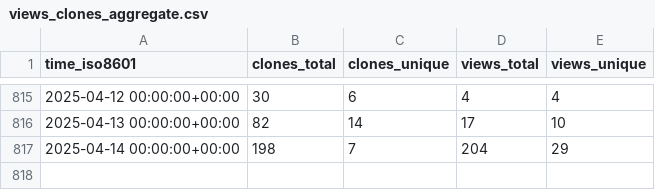
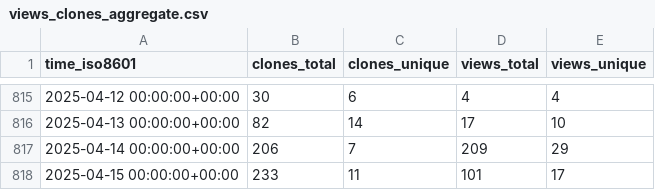
Before and after one commit to TouK/nussknacker-repo-stats, a CSV file: touk/nussknacker/ghrs-data/views_clones_aggregate.csv, drawn as a sheet; only a part is shown, gaps mark what is left out.

```diff
--- a/touk/nussknacker/ghrs-data/views_clones_aggregate.csv
+++ b/touk/nussknacker/ghrs-data/views_clones_aggregate.csv
@@ -816,2 +816,3 @@ time_iso8601,clones_total,clones_unique,views_total,views_unique
 2025-04-13 00:00:00+00:00,82,14,17,10
-2025-04-14 00:00:00+00:00,198,7,204,29
+2025-04-14 00:00:00+00:00,206,7,209,29
+2025-04-15 00:00:00+00:00,233,11,101,17
```
Also changed, not shown: 1 other file.
